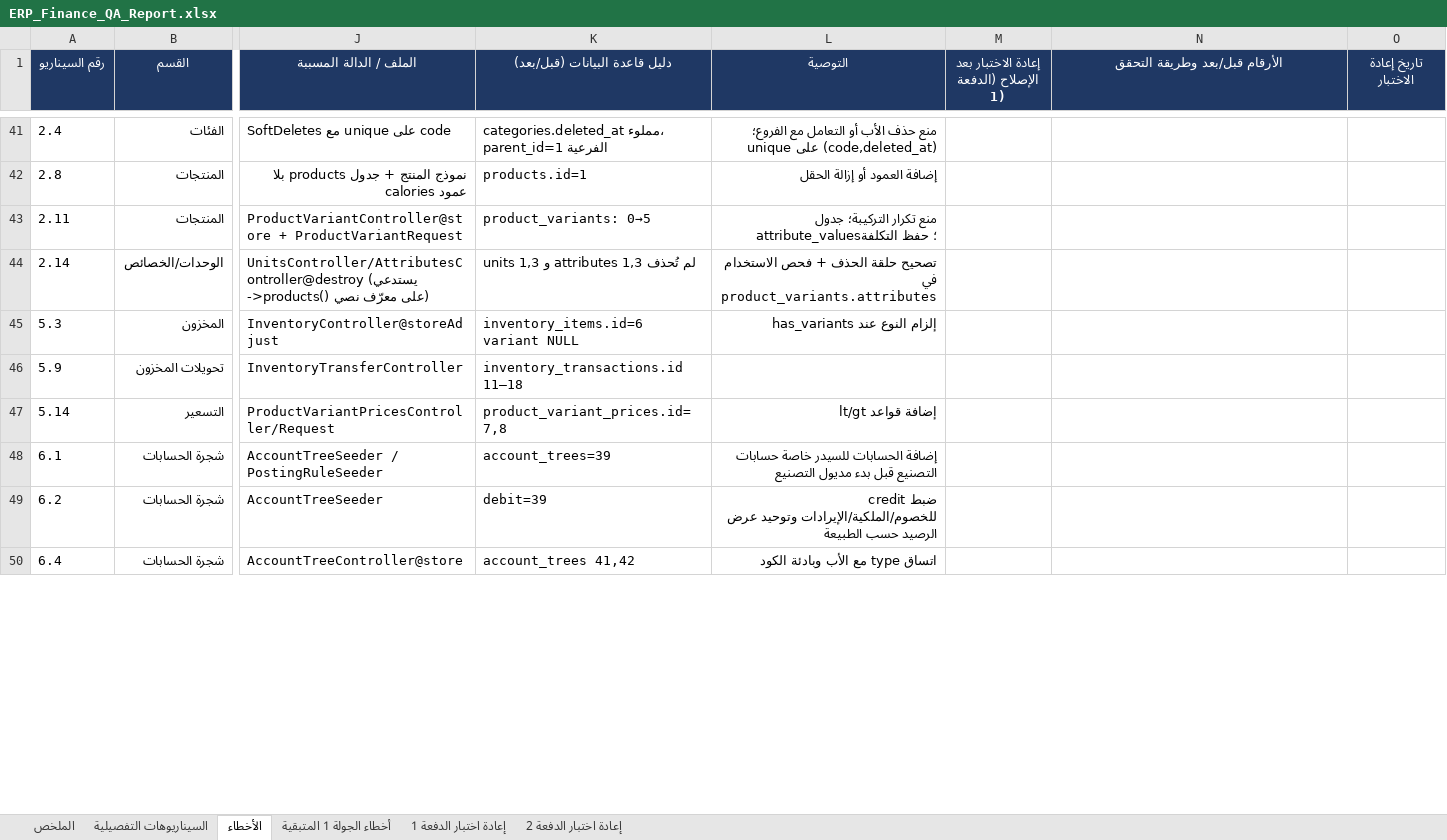
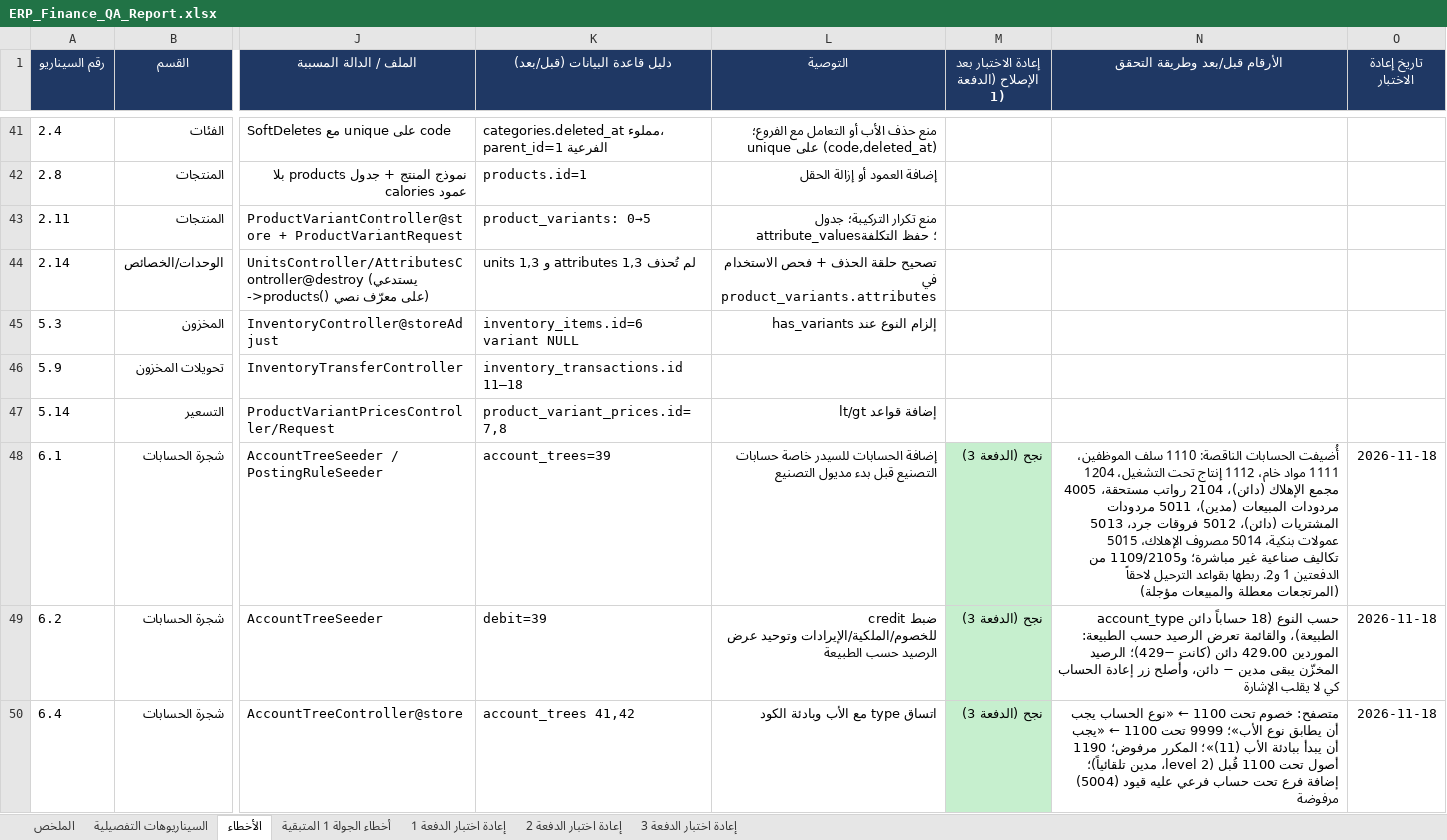
Before and after one commit to TarekMandour/erp, an Excel workbook: docs/qa/ERP_Finance_QA_Report.xlsx, sheet الأخطاء, drawn as a sheet; only a part is shown, gaps mark what is left out; values as stored, in another font and other column widths than the file's, no borders; the diff covers the shown part only; the diff names each change by its address in the sheet, - before the commit and + after, or states it on an @@ line.

```diff
--- a/docs/qa/ERP_Finance_QA_Report.xlsx (sheet الأخطاء)
+++ b/docs/qa/ERP_Finance_QA_Report.xlsx (sheet الأخطاء)
+sheet tab: إعادة اختبار الدفعة 3
-M48:M50: (empty)
+M48:M50: نجح (الدفعة 3)
-M48:M50 fill: none
+M48:M50 fill: #C6EFCE
-N48 (الأرقام قبل/بعد وطريقة التحقق): (empty)
+N48 (الأرقام قبل/بعد وطريقة التحقق): أُضيفت الحسابات الناقصة: 1110 سلف الموظفين، 1111 مواد خام، 1112 إنتاج تحت التشغيل، 1204 مجمع الإهلاك (دائن)، 2104 رواتب مستحقة، 4005 مردودات المبيعات (مدين)، 5011 مردودات المشتريات (دائن)، 5012 فروقات جرد، 5013 عمولات بنكية، 5014 مصروف الإهلاك، 5015 تكاليف صناعية غير مباشرة؛ و1109/2105 من الدفعتين 1 و2. ربطها بقواعد الترحيل لاحقاً (المرتجعات معطلة والمبيعات مؤجلة)
-O48:O50 (تاريخ إعادة الاختبار): (empty)
+O48:O50 (تاريخ إعادة الاختبار): 2026-11-18
-N49 (الأرقام قبل/بعد وطريقة التحقق): (empty)
+N49 (الأرقام قبل/بعد وطريقة التحقق): account_type حسب النوع (18 حساباً دائن الطبيعة)، والقائمة تعرض الرصيد حسب الطبيعة: الموردين 429.00 دائن (كانت −429)؛ الرصيد المخزّن يبقى مدين − دائن، وأُصلح زر إعادة الحساب كي لا يقلب الإشارة
-N50 (الأرقام قبل/بعد وطريقة التحقق): (empty)
+N50 (الأرقام قبل/بعد وطريقة التحقق): متصفح: خصوم تحت 1100 ← «نوع الحساب يجب أن يطابق نوع الأب»؛ 9999 تحت 1100 ← «يجب أن يبدأ ببادئة الأب (11)»؛ المكرر مرفوض؛ 1190 أصول تحت 1100 قُبل (level 2، مدين تلقائياً)؛ إضافة فرع تحت حساب فرعي عليه قيود (5004) مرفوضة
```
Also changed, not shown: 54 edited cells and cell formats elsewhere in this sheet, sheet السيناريوهات التفصيلية, 32 other files.
